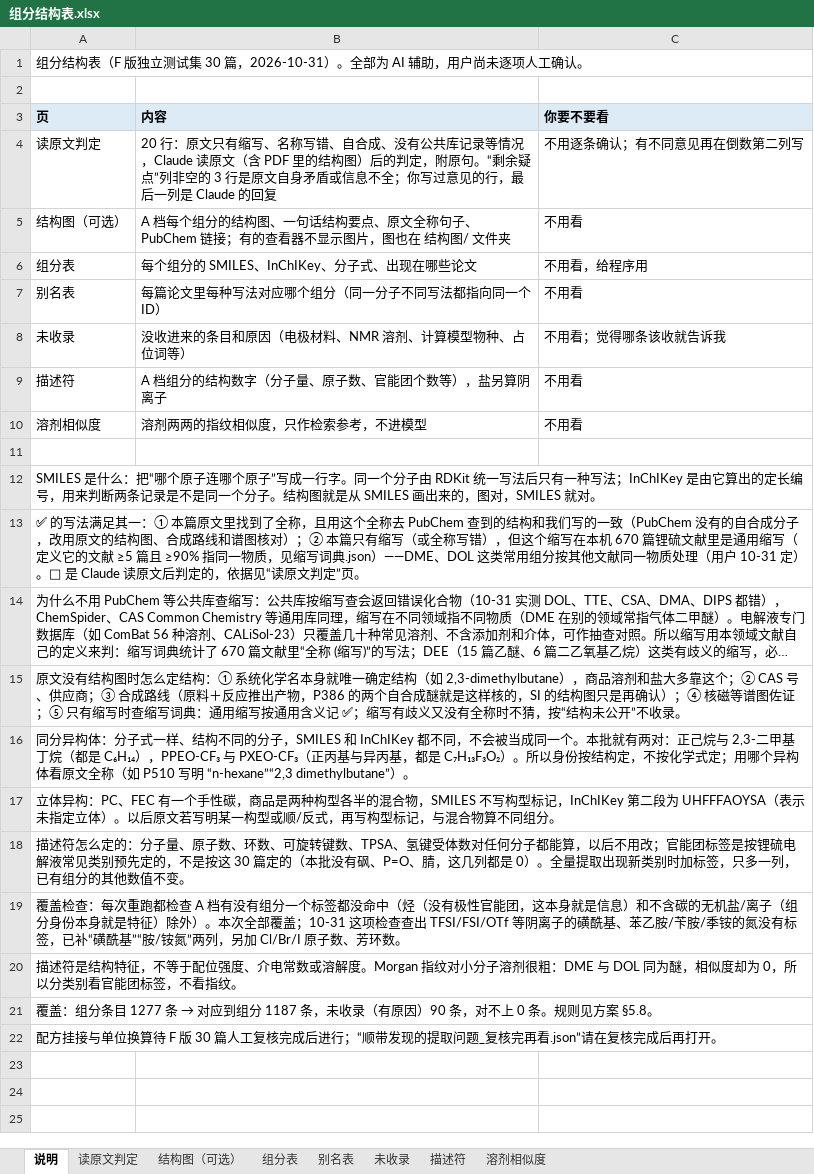
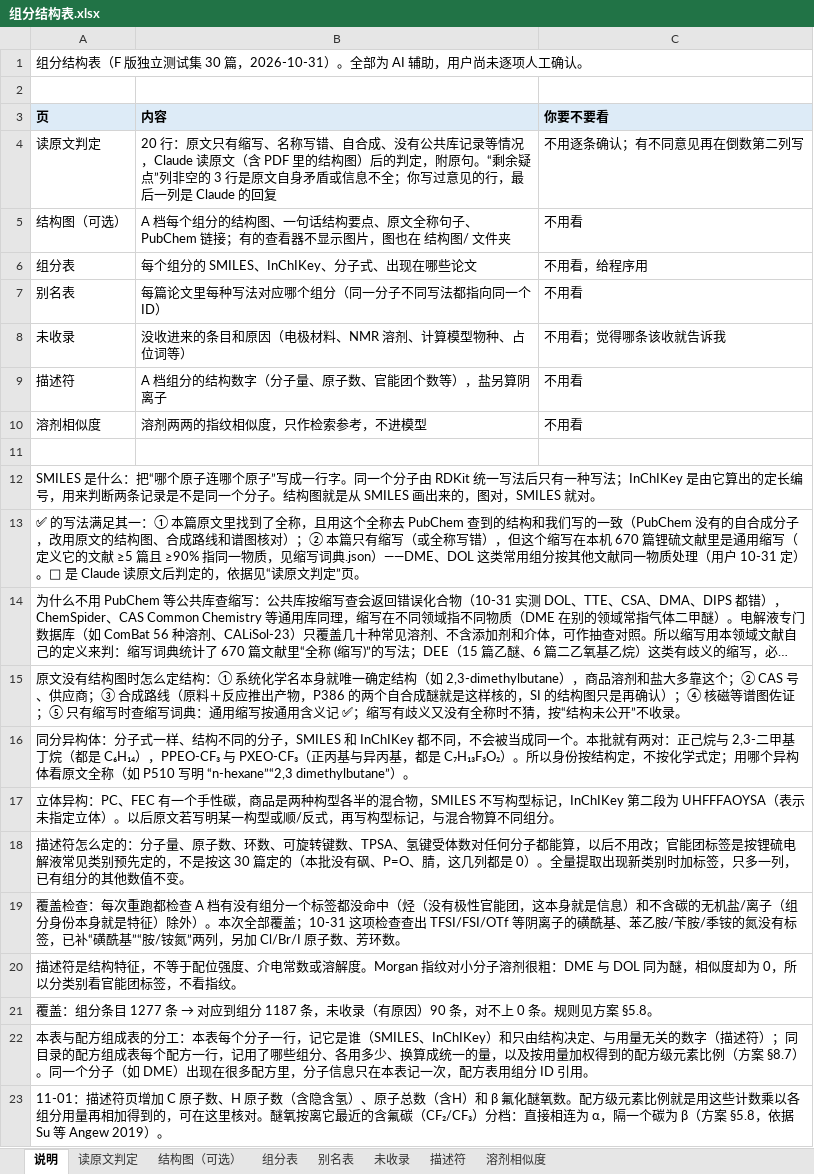
Before and after one commit to zhuonanli08/Li-S_Electrolyte_Conflicts, an Excel workbook: output/组分结构表_F版30篇_2026-10-31/组分结构表.xlsx, sheet 说明, drawn as a sheet; long unchanged cells end in …; values as stored, in another font and other column widths than the file's, no borders; the diff names each change by its address in the sheet, - before the commit and + after, or states it on an @@ line.

```diff
--- a/output/组分结构表_F版30篇_2026-10-31/组分结构表.xlsx (sheet 说明)
+++ b/output/组分结构表_F版30篇_2026-10-31/组分结构表.xlsx (sheet 说明)
-A22 (页): 配方挂接与单位换算待 F 版 30 篇人工复核完成后进行；“顺带发现的提取问题_复核完再看.json”请在复核完成后再打开。
+A22 (页): 本表与配方组成表的分工：本表每个分子一行，记它是谁（SMILES、InChIKey）和只由结构决定、与用量无关的数字（描述符）；同目录的配方组成表每个配方一行，记用了哪些组分、各用多少、换算成统一的量，以及按用量加权得到的配方级元素比例（方案 §8.7）。同一个分子（如 DME）出现在很多配方里，分子信息只在本表记一次，配方表用组分 ID 引用。
+row 23: 11-01：描述符页增加 C 原子数、H 原子数（含隐含氢）、原子总数（含H）和 β 氟化醚氧数。配方级元素比例就是用这些计数乘以各组分用量再相加得到的，可在这里核对。醚氧按离它最近的含氟碳（CF₂/CF₃）分档：直接相连为 α，隔一个碳为 β（方案 §5.8，依据 Su 等 Angew 2019）。
```
Also changed, not shown: sheet 描述符, output/组分结构表_F版30篇_2026-10-31/配方组成表.xlsx, 7 other files.
